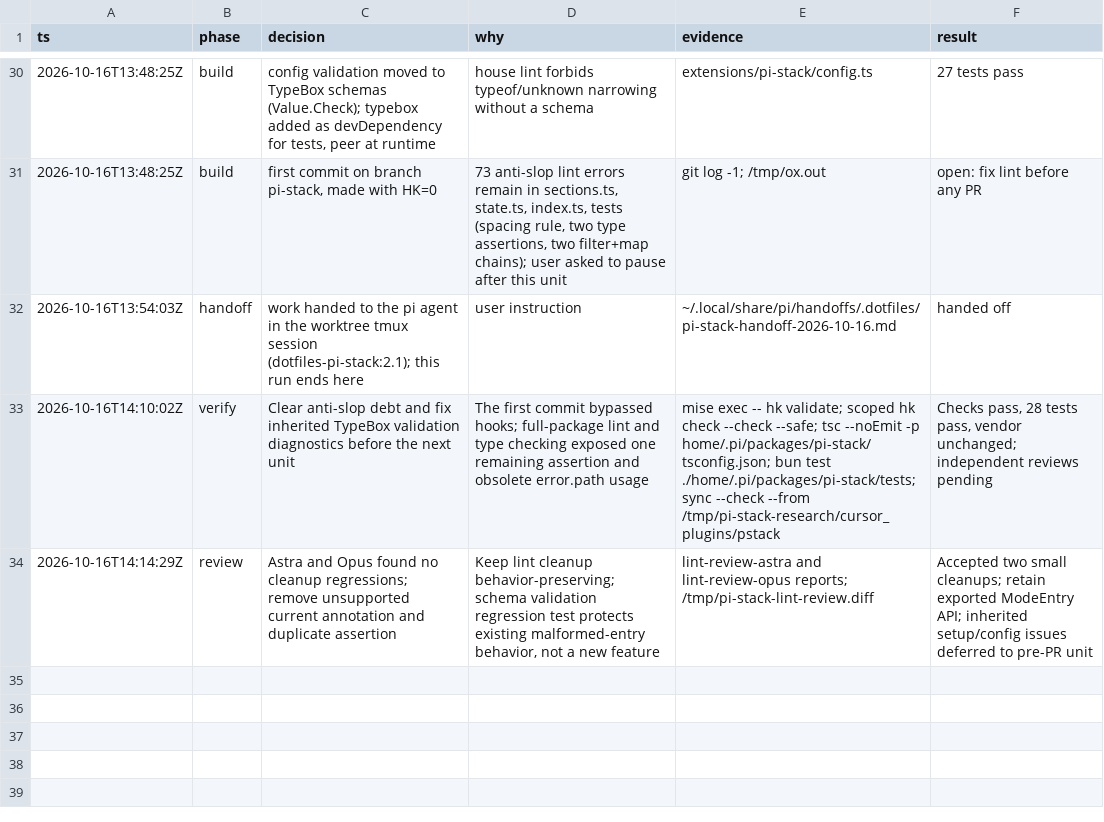
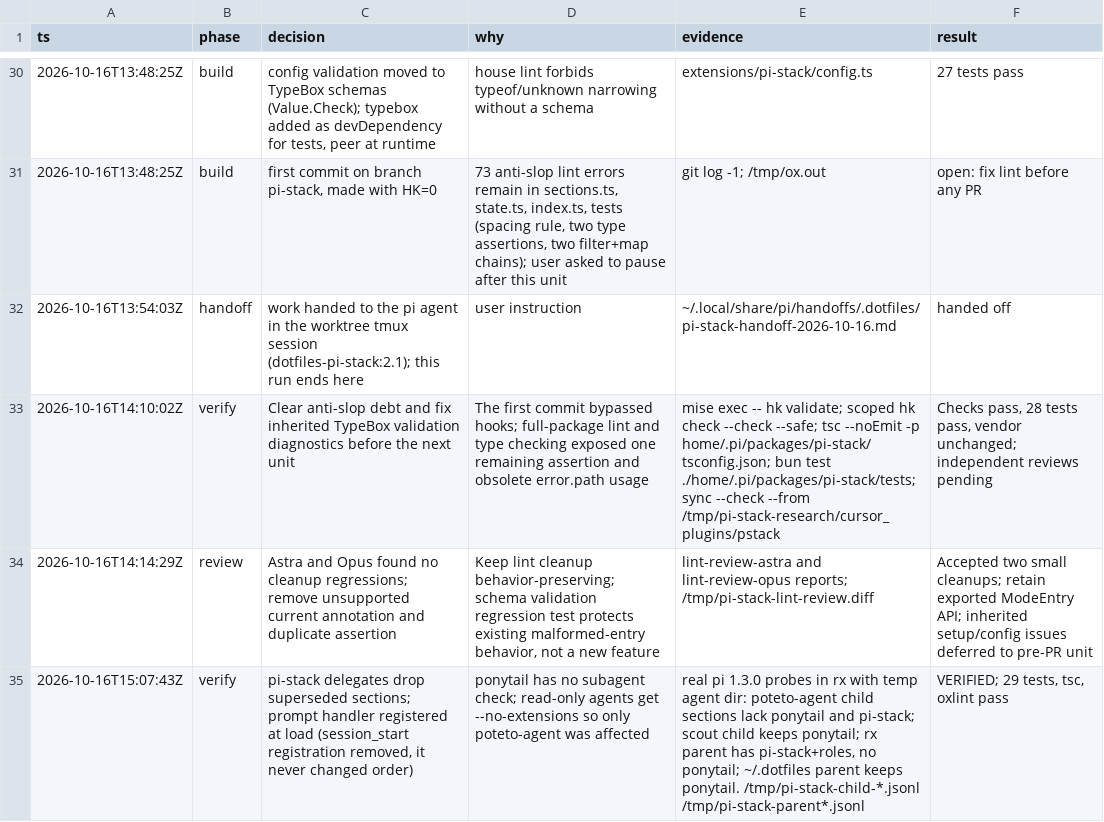
Before and after one commit to megalithic/dotfiles, a TSV file: .audit/pi-stack.tsv, drawn as a sheet; only a part is shown, gaps mark what is left out; the diff names each change by its address in the sheet, - before the commit and + after, or states it on an @@ line.

Commit message:
fix(pi-stack): drop superseded prompt sections in pi-stack delegates

```diff
--- a/.audit/pi-stack.tsv
+++ b/.audit/pi-stack.tsv
+row 35: 2026-10-16T15:07:43Z | verify | pi-stack delegates drop superseded sections; prompt handler registered at load (session_start registration removed, it never changed order) | ponytail has no subagent check; read-only agents get --no-extensions so only poteto-agent was affected | real pi 1.3.0 probes in rx with temp agent dir: poteto-agent child sections lack ponytail and pi-stack; scout child keeps ponytail; rx parent has pi-stack+roles, no ponytail; ~/.dotfiles parent keeps ponytail. /tmp/pi-stack-child-*.jsonl /tmp/pi-stack-parent*.jsonl | VERIFIED; 29 tests, tsc, oxlint pass
```
Also changed, not shown: 3 other files.
